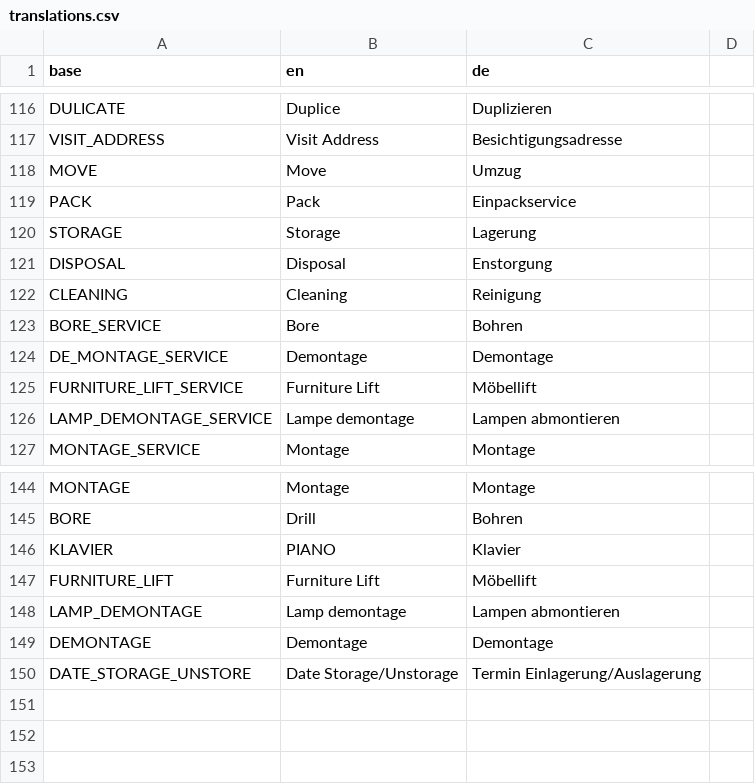
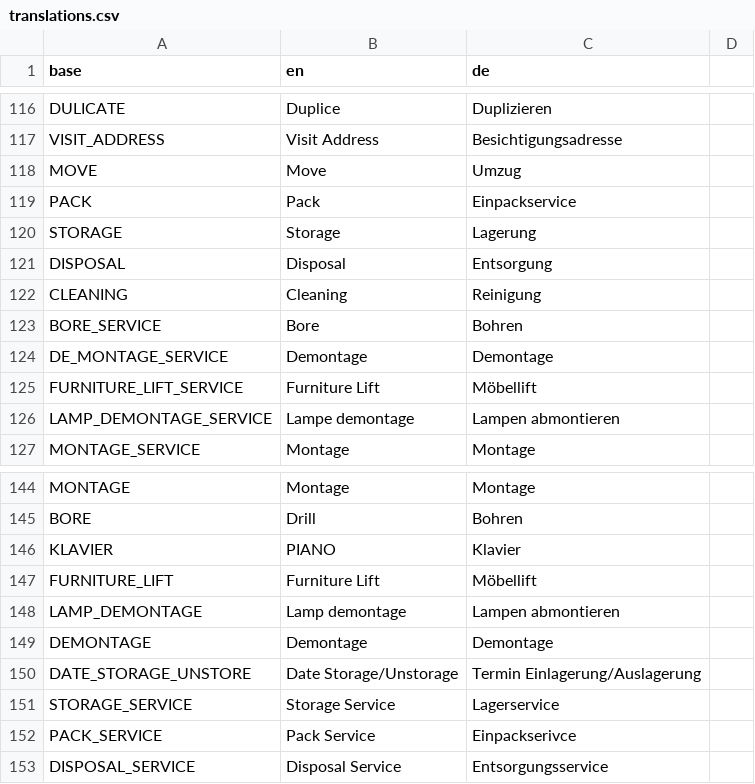
Before and after one commit to PascalLuginbuehl/offery-pwa-rewrite, a CSV file: src/i18n/translations.csv, drawn as a sheet; only a part is shown, gaps mark what is left out.

Commit message:
DisposalService Added

```diff
--- a/src/i18n/translations.csv
+++ b/src/i18n/translations.csv
@@ -120,3 +120,3 @@ PACK,Pack,Einpackservice
 STORAGE,Storage,Lagerung
-DISPOSAL,Disposal,Enstorgung
+DISPOSAL,Disposal,Entsorgung
 CLEANING,Cleaning,Reinigung
@@ -150 +150,4 @@ DEMONTAGE,Demontage,Demontage
 DATE_STORAGE_UNSTORE,Date Storage/Unstorage,Termin Einlagerung/Auslagerung
+STORAGE_SERVICE,Storage Service,Lagerservice
+PACK_SERVICE,Pack Service,Einpackserivce
+DISPOSAL_SERVICE,Disposal Service,Entsorgungsservice
```
Also changed, not shown: 3 other files.
